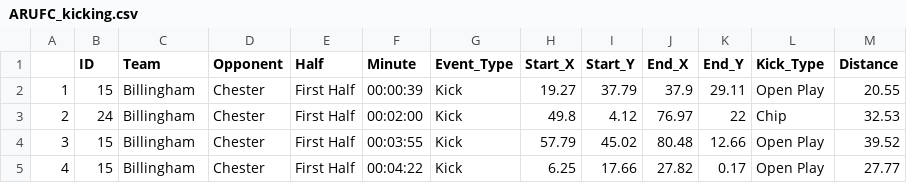
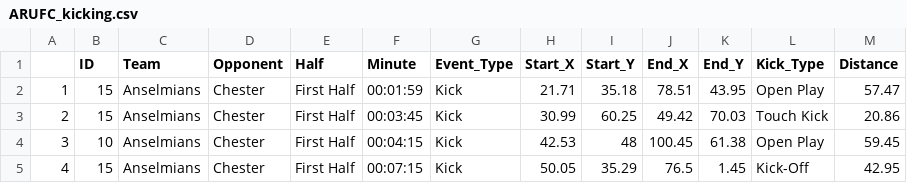
Before and after one commit to ConnorFewster/EI, a CSV file: ARUFC_kicking.csv, drawn as a sheet; only a part is shown; the diff covers the shown part only.

```diff
--- a/ARUFC_kicking.csv
+++ b/ARUFC_kicking.csv
@@ -1,5 +1,5 @@
 "","ID","Team","Opponent","Half","Minute","Event_Type","Start_X","Start_Y","End_X","End_Y","Kick_Type","Distance"
-"1","15","Billingham","Chester","First Half",00:00:39,"Kick",19.27,37.79,37.9,29.11,"Open Play",20.55
-"2","24","Billingham","Chester","First Half",00:02:00,"Kick",49.8,4.12,76.97,22,"Chip",32.53
-"3","15","Billingham","Chester","First Half",00:03:55,"Kick",57.79,45.02,80.48,12.66,"Open Play",39.52
-"4","15","Billingham","Chester","First Half",00:04:22,"Kick",6.25,17.66,27.82,0.17,"Open Play",27.77
+"1","15","Anselmians","Chester","First Half",00:01:59,"Kick",21.71,35.18,78.51,43.95,"Open Play",57.47
+"2","15","Anselmians","Chester","First Half",00:03:45,"Kick",30.99,60.25,49.42,70.03,"Touch Kick",20.86
+"3","10","Anselmians","Chester","First Half",00:04:15,"Kick",42.53,48,100.45,61.38,"Open Play",59.45
+"4","15","Anselmians","Chester","First Half",00:07:15,"Kick",50.05,35.29,76.5,1.45,"Kick-Off",42.95
```
Also changed, not shown: 120 edited cells elsewhere in this file, ARUFC_carrying.csv, ARUFC_defending.csv, 2 other files.
